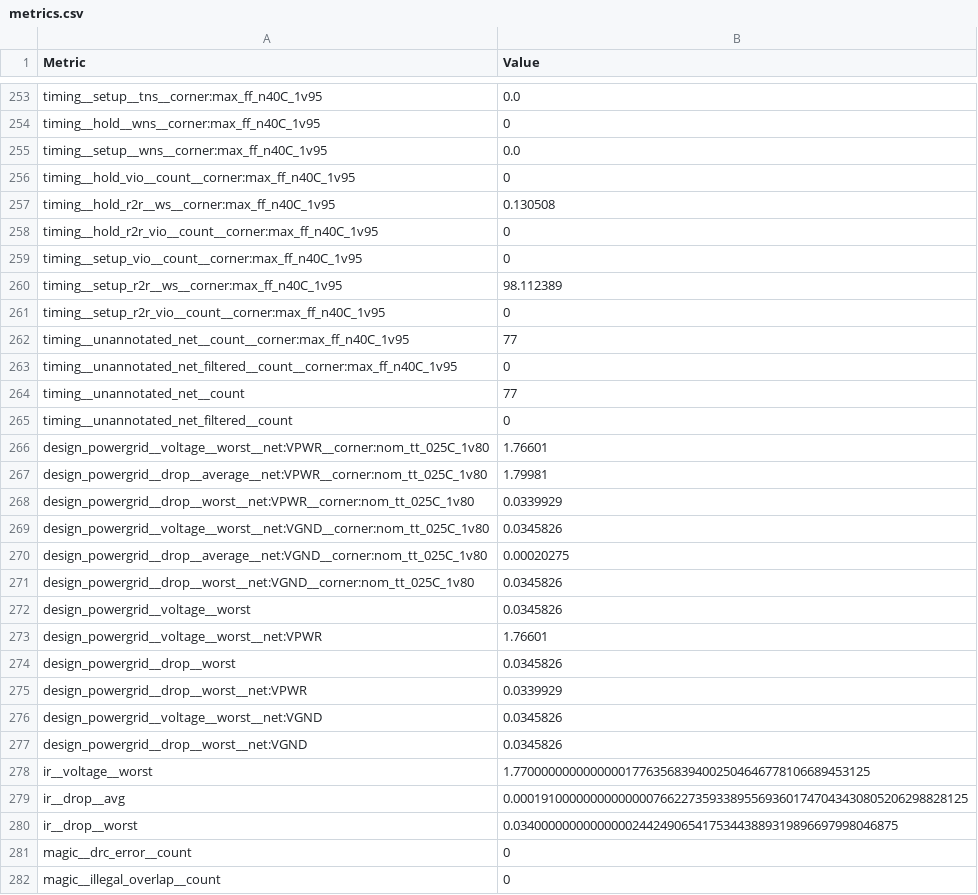
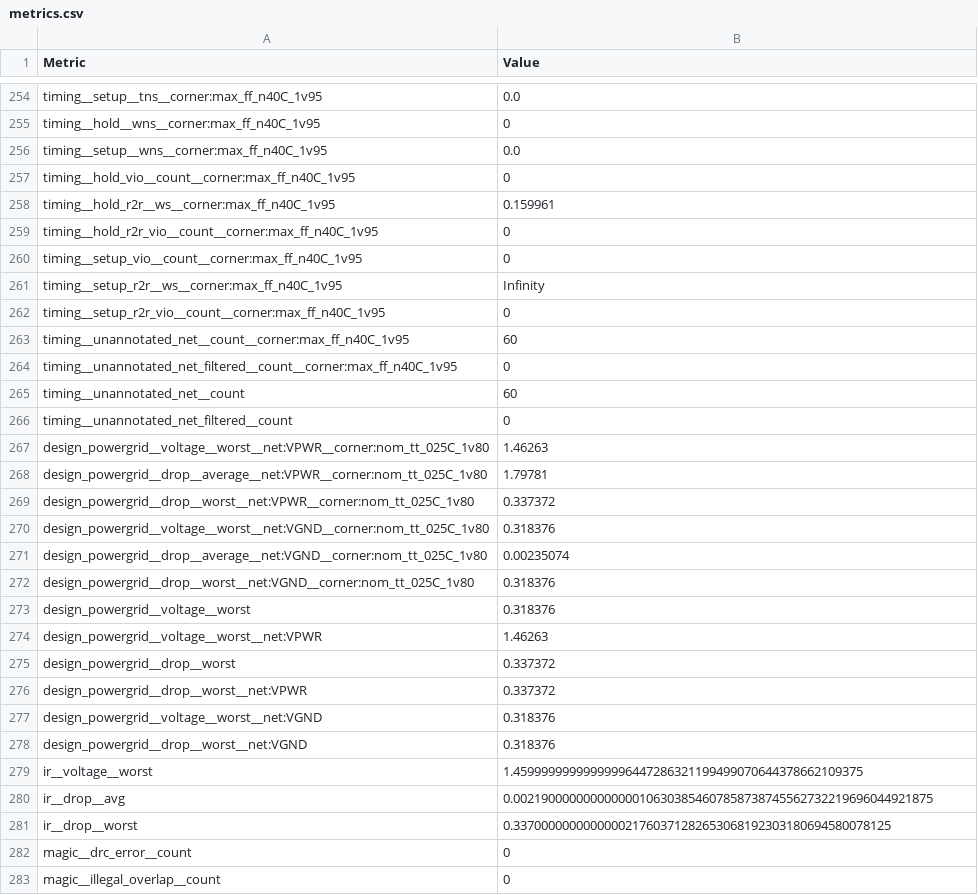
Before and after one commit to TinyTapeout/tinytapeout-cad-25a, a CSV file: projects/tt_um_rejunity_lgn_mnist/stats/metrics.csv, drawn as a sheet; only a part is shown, gaps mark what is left out; the diff covers the shown part only.

```diff
--- a/projects/tt_um_rejunity_lgn_mnist/stats/metrics.csv
+++ b/projects/tt_um_rejunity_lgn_mnist/stats/metrics.csv
@@ -256,26 +257,26 @@ timing__setup__wns__corner:max_ff_n40C_1v95,0.0
 timing__hold_vio__count__corner:max_ff_n40C_1v95,0
-timing__hold_r2r__ws__corner:max_ff_n40C_1v95,0.130508
+timing__hold_r2r__ws__corner:max_ff_n40C_1v95,0.159961
 timing__hold_r2r_vio__count__corner:max_ff_n40C_1v95,0
 timing__setup_vio__count__corner:max_ff_n40C_1v95,0
-timing__setup_r2r__ws__corner:max_ff_n40C_1v95,98.112389
+timing__setup_r2r__ws__corner:max_ff_n40C_1v95,Infinity
 timing__setup_r2r_vio__count__corner:max_ff_n40C_1v95,0
-timing__unannotated_net__count__corner:max_ff_n40C_1v95,77
+timing__unannotated_net__count__corner:max_ff_n40C_1v95,60
 timing__unannotated_net_filtered__count__corner:max_ff_n40C_1v95,0
-timing__unannotated_net__count,77
+timing__unannotated_net__count,60
 timing__unannotated_net_filtered__count,0
-design_powergrid__voltage__worst__net:VPWR__corner:nom_tt_025C_1v80,1.76601
-design_powergrid__drop__average__net:VPWR__corner:nom_tt_025C_1v80,1.79981
-design_powergrid__drop__worst__net:VPWR__corner:nom_tt_025C_1v80,0.0339929
-design_powergrid__voltage__worst__net:VGND__corner:nom_tt_025C_1v80,0.0345826
-design_powergrid__drop__average__net:VGND__corner:nom_tt_025C_1v80,0.00020275
-design_powergrid__drop__worst__net:VGND__corner:nom_tt_025C_1v80,0.0345826
-design_powergrid__voltage__worst,0.0345826
-design_powergrid__voltage__worst__net:VPWR,1.76601
-design_powergrid__drop__worst,0.0345826
-design_powergrid__drop__worst__net:VPWR,0.0339929
-design_powergrid__voltage__worst__net:VGND,0.0345826
-design_powergrid__drop__worst__net:VGND,0.0345826
-ir__voltage__worst,1.770000000000000017763568394002504646778106689453125
-ir__drop__avg,0.00019100000000000000766227359338955693601747043430805206298828125
-ir__drop__worst,0.0340000000000000024424906541753443889319896697998046875
+design_powergrid__voltage__worst__net:VPWR__corner:nom_tt_025C_1v80,1.46263
+design_powergrid__drop__average__net:VPWR__corner:nom_tt_025C_1v80,1.79781
+design_powergrid__drop__worst__net:VPWR__corner:nom_tt_025C_1v80,0.337372
+design_powergrid__voltage__worst__net:VGND__corner:nom_tt_025C_1v80,0.318376
+design_powergrid__drop__average__net:VGND__corner:nom_tt_025C_1v80,0.00235074
+design_powergrid__drop__worst__net:VGND__corner:nom_tt_025C_1v80,0.318376
+design_powergrid__voltage__worst,0.318376
+design_powergrid__voltage__worst__net:VPWR,1.46263
+design_powergrid__drop__worst,0.337372
+design_powergrid__drop__worst__net:VPWR,0.337372
+design_powergrid__voltage__worst__net:VGND,0.318376
+design_powergrid__drop__worst__net:VGND,0.318376
+ir__voltage__worst,1.45999999999999996447286321199499070644378662109375
+ir__drop__avg,0.002190000000000000106303854607858738745562732219696044921875
+ir__drop__worst,0.337000000000000021760371282653068192303180694580078125
 magic__drc_error__count,0
```
Also changed, not shown: 1 added row and 139 edited cells elsewhere in this file, 8 other files.
